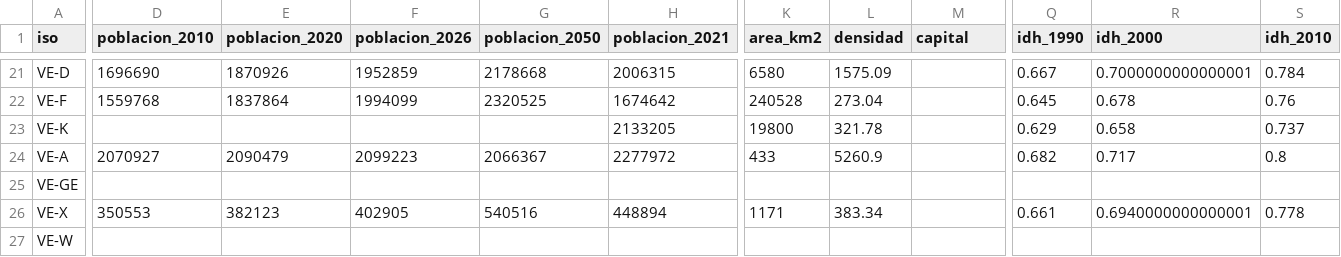
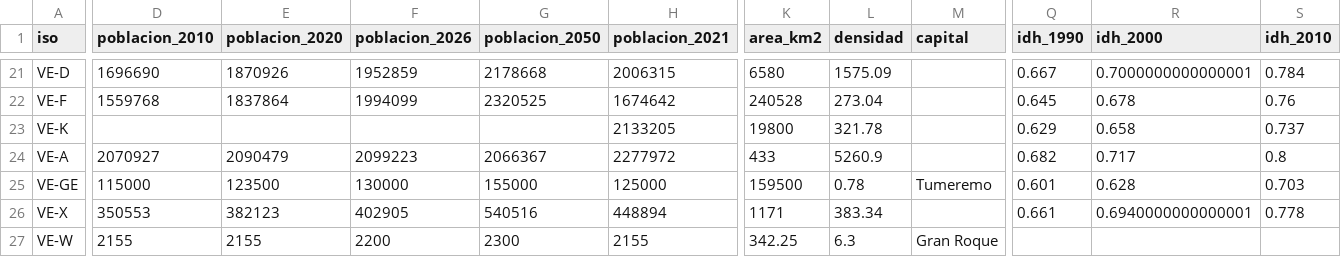
Before and after one commit to bronco-drift/mapitas, a CSV file: data/master/states.csv, drawn as a sheet; only a part is shown, gaps mark what is left out; the diff covers the shown part only; the diff names each change by its address in the sheet, - before the commit and + after, or states it on an @@ line.

```diff
--- a/data/master/states.csv
+++ b/data/master/states.csv
-D25 (poblacion_2010): (empty)
+D25 (poblacion_2010): 115000
-E25 (poblacion_2020): (empty)
+E25 (poblacion_2020): 123500
-F25 (poblacion_2026): (empty)
+F25 (poblacion_2026): 130000
-G25 (poblacion_2050): (empty)
+G25 (poblacion_2050): 155000
-H25 (poblacion_2021): (empty)
+H25 (poblacion_2021): 125000
-K25 (area_km2): (empty)
+K25 (area_km2): 159500
-L25 (densidad): (empty)
+L25 (densidad): 0.78
-M25 (capital): (empty)
+M25 (capital): Tumeremo
-Q25 (idh_1990): (empty)
+Q25 (idh_1990): 0.601
-R25 (idh_2000): (empty)
+R25 (idh_2000): 0.628
-S25 (idh_2010): (empty)
+S25 (idh_2010): 0.703
-D27 (poblacion_2010): (empty)
+D27 (poblacion_2010): 2155
-E27 (poblacion_2020): (empty)
+E27 (poblacion_2020): 2155
-F27 (poblacion_2026): (empty)
+F27 (poblacion_2026): 2200
-G27 (poblacion_2050): (empty)
+G27 (poblacion_2050): 2300
-H27 (poblacion_2021): (empty)
+H27 (poblacion_2021): 2155
-K27 (area_km2): (empty)
+K27 (area_km2): 342.25
-L27 (densidad): (empty)
+L27 (densidad): 6.3
-M27 (capital): (empty)
+M27 (capital): Gran Roque
```
Also changed, not shown: 7 edited cells elsewhere in this file, data/master/municipalities.csv, 8 other files.
